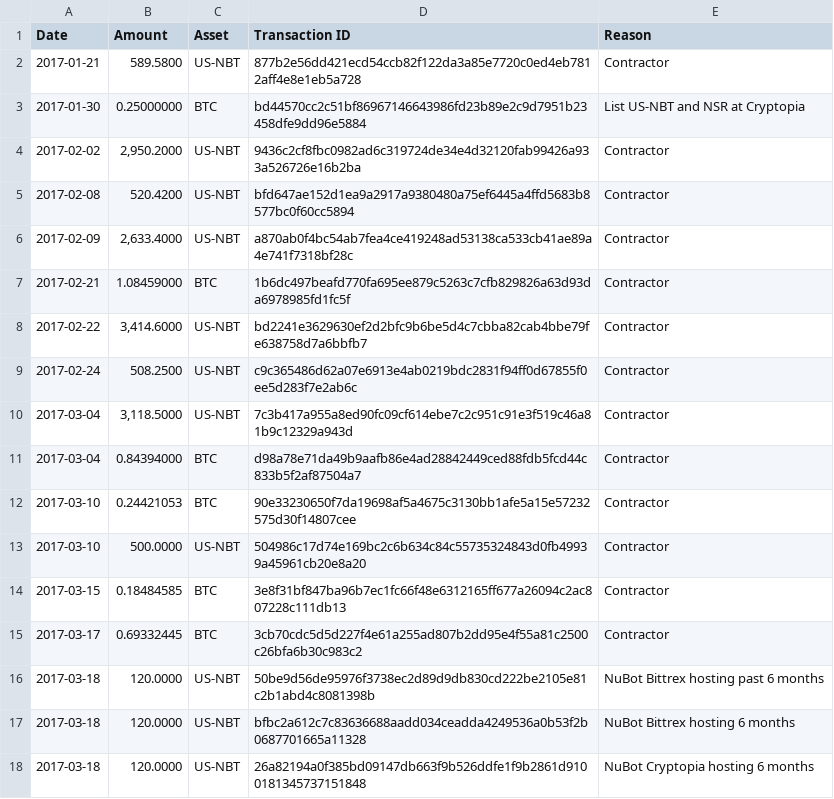
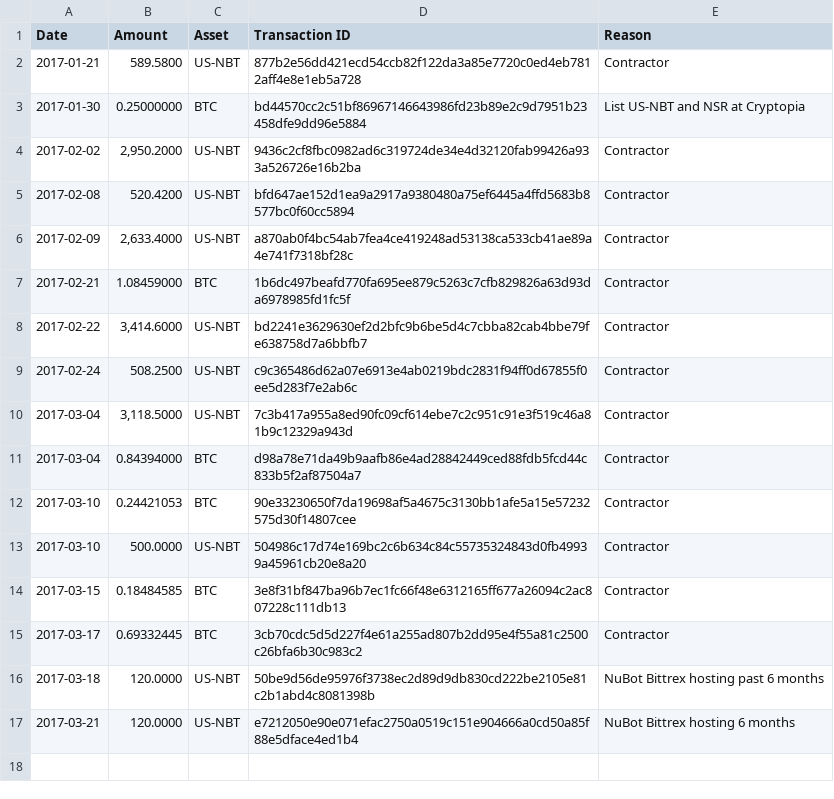
Before and after one commit to NuNetwork/Payments, a CSV file: Payments.csv, drawn as a sheet.

Commit message:
Remove payments that weren't made and add correct one
I had sent the first 120 US-NBT from the target address to the same
target address. Third payment postponed.

```diff
--- a/Payments.csv
+++ b/Payments.csv
@@ -16,3 +16,2 @@ Date,Amount,Asset,Transaction ID,Reason
 2017-03-18,120.0000,US-NBT,50be9d56de95976f3738ec2d89d9db830cd222be2105e81c2b1abd4c8081398b,NuBot Bittrex hosting past 6 months
-2017-03-18,120.0000,US-NBT,bfbc2a612c7c83636688aadd034ceadda4249536a0b53f2b0687701665a11328,NuBot Bittrex hosting 6 months
-2017-03-18,120.0000,US-NBT,26a82194a0f385bd09147db663f9b526ddfe1f9b2861d9100181345737151848,NuBot Cryptopia hosting 6 months
+2017-03-21,120.0000,US-NBT,e7212050e90e071efac2750a0519c151e904666a0cd50a85f88e5dface4ed1b4,NuBot Bittrex hosting 6 months
```
Also changed, not shown: 1 other file.
